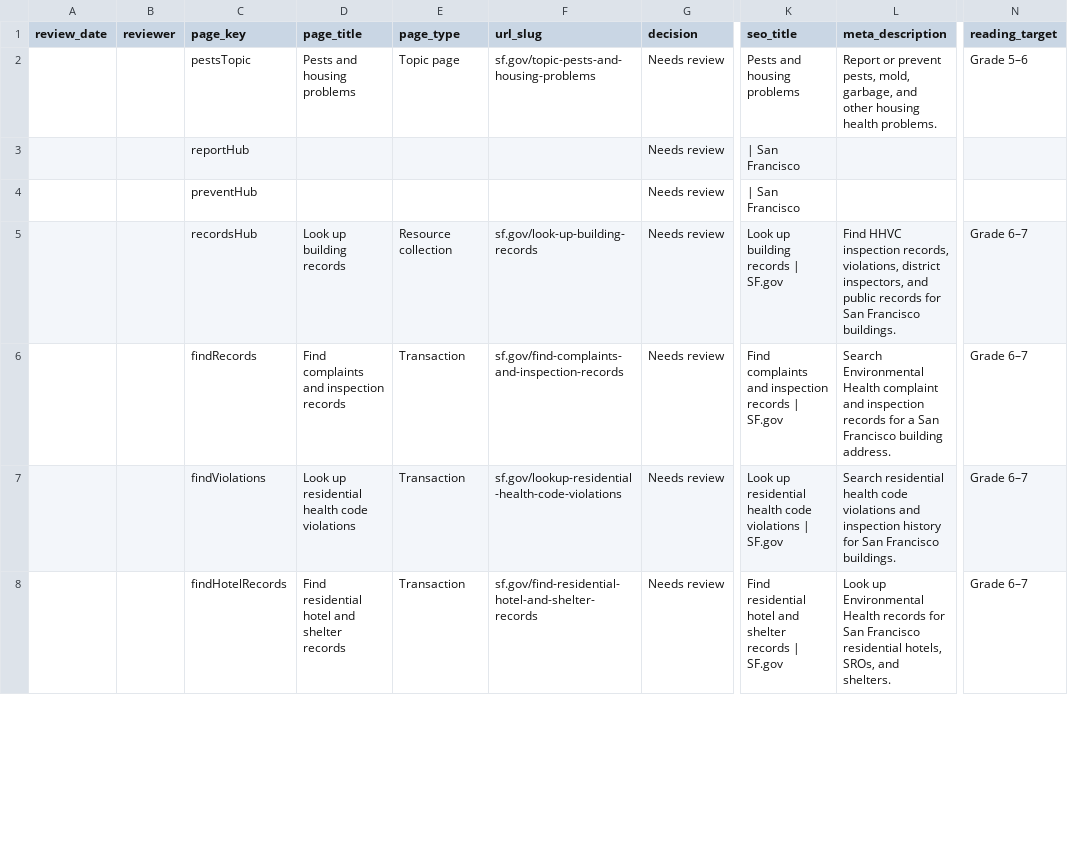
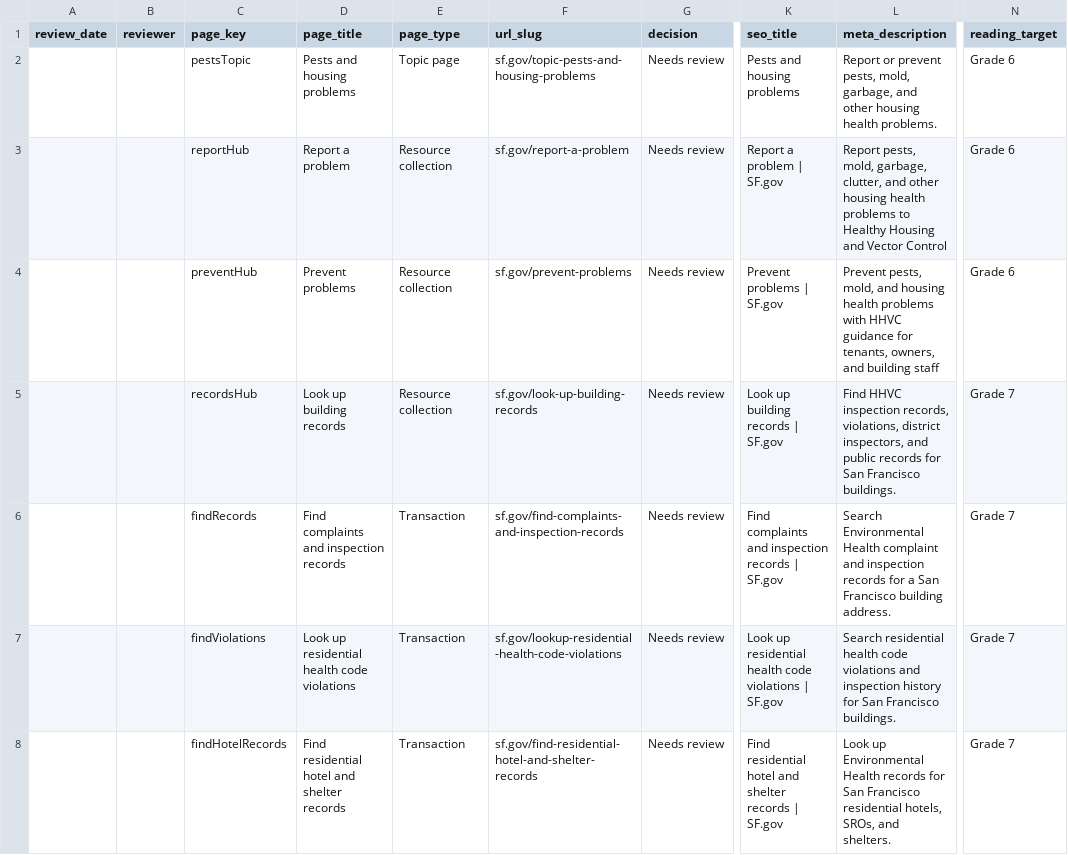
Before and after one commit to ohdaveed/HHVC_manager_review_current_tool_package, a CSV file: review/manager_decision_log.csv, drawn as a sheet; only a part is shown, gaps mark what is left out; the diff covers the shown part only; the diff names each change by its address in the sheet, - before the commit and + after, or states it on an @@ line.

```diff
--- a/review/manager_decision_log.csv
+++ b/review/manager_decision_log.csv
-N2 (reading_target): Grade 5–6
+N2 (reading_target): Grade 6
-D3 (page_title): (empty)
+D3 (page_title): Report a problem
-E3:E4 (page_type): (empty)
+E3:E4 (page_type): Resource collection
-F3 (url_slug): (empty)
+F3 (url_slug): sf.gov/report-a-problem
-K3 (seo_title): | San Francisco
+K3 (seo_title): Report a problem | SF.gov
-L3 (meta_description): (empty)
+L3 (meta_description): Report pests, mold, garbage, clutter, and other housing health problems to Healthy Housing and Vector Control
-N3:N4 (reading_target): (empty)
+N3:N4 (reading_target): Grade 6
-D4 (page_title): (empty)
+D4 (page_title): Prevent problems
-F4 (url_slug): (empty)
+F4 (url_slug): sf.gov/prevent-problems
-K4 (seo_title): | San Francisco
+K4 (seo_title): Prevent problems | SF.gov
-L4 (meta_description): (empty)
+L4 (meta_description): Prevent pests, mold, and housing health problems with HHVC guidance for tenants, owners, and building staff
-N5:N8 (reading_target): Grade 6–7
+N5:N8 (reading_target): Grade 7
```
Also changed, not shown: 8 added rows and 57 edited cells elsewhere in this file, review/mockup_tracking_sheet.csv, 14 other files.
